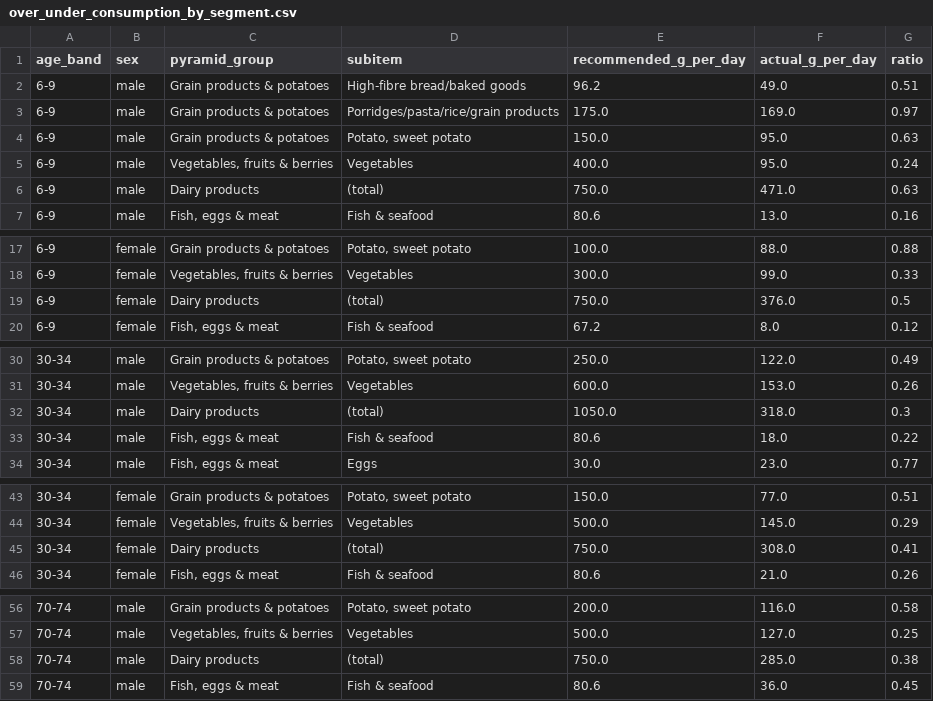
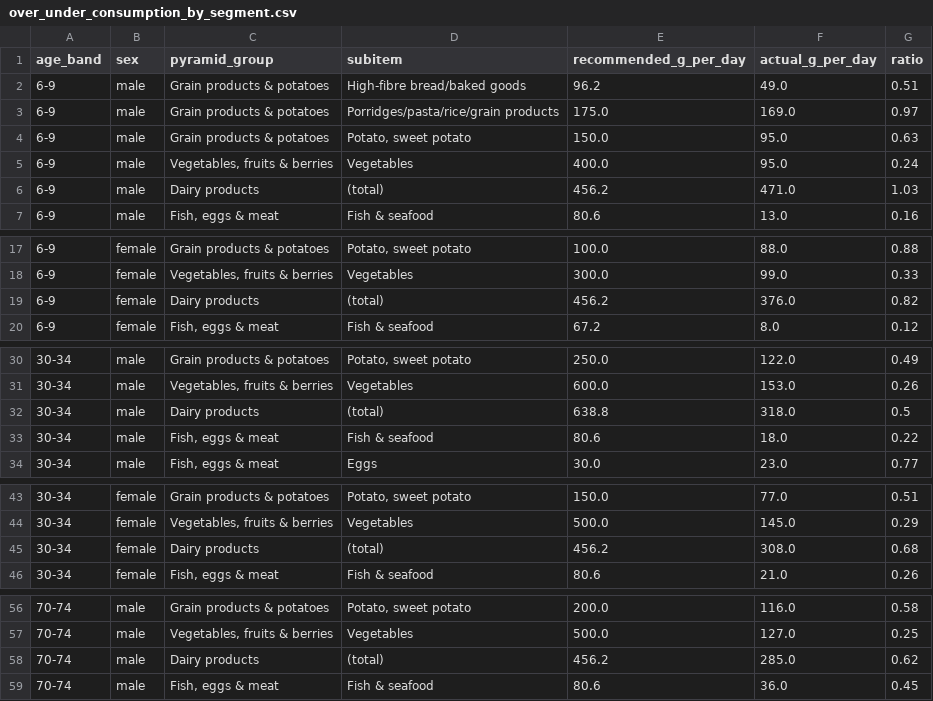
Before and after one commit to RRisto/toidujulgeolek, a CSV file: data/processed/over_under_consumption_by_segment.csv, drawn as a sheet; only a part is shown, gaps mark what is left out; the diff covers the shown part only.

Commit message:
Add Estonian dashboard translation; fix dairy consumption-display bug
- New output/dashboard_et.html (full Estonian translation) plus its
  source files: src/dashboard/template_et.html, app_et.js,
  methodology_body_et.html, and output/dashboard_data_et.json.
- Fix: over_under_consumption.csv and over_under_consumption_by_segment.csv
  still carried the pre-Section-4.2-correction dairy portion weight
  (300 g/portion instead of 182.5 g/portion), so the "actual vs.
  recommended consumption" chart showed a stale 805.7 g/day (750/1050
  g/day by segment) instead of the corrected 490.1 g/day. Regenerated
  both files from the same portion/gram sources used everywhere else,
  audited all other categories and segments for the same gap (none
  found), and documented the fix in docs/methodology.md Section 4.3.
- Rebuilt output/dashboard.html and output/dashboard_data.json from
  the corrected model outputs.

```diff
--- a/data/processed/over_under_consumption_by_segment.csv
+++ b/data/processed/over_under_consumption_by_segment.csv
@@ -5,3 +5,3 @@ age_band,sex,pyramid_group,subitem,recommended_g_per_day,actual_g_per_day,ratio
 6-9,male,"Vegetables, fruits & berries",Vegetables,400.0,95.0,0.24
-6-9,male,Dairy products,(total),750.0,471.0,0.63
+6-9,male,Dairy products,(total),456.2,471.0,1.03
 6-9,male,"Fish, eggs & meat",Fish & seafood,80.6,13.0,0.16
@@ -18,3 +18,3 @@ age_band,sex,pyramid_group,subitem,recommended_g_per_day,actual_g_per_day,ratio
 6-9,female,"Vegetables, fruits & berries",Vegetables,300.0,99.0,0.33
-6-9,female,Dairy products,(total),750.0,376.0,0.5
+6-9,female,Dairy products,(total),456.2,376.0,0.82
 6-9,female,"Fish, eggs & meat",Fish & seafood,67.2,8.0,0.12
@@ -31,3 +31,3 @@ age_band,sex,pyramid_group,subitem,recommended_g_per_day,actual_g_per_day,ratio
 30-34,male,"Vegetables, fruits & berries",Vegetables,600.0,153.0,0.26
-30-34,male,Dairy products,(total),1050.0,318.0,0.3
+30-34,male,Dairy products,(total),638.8,318.0,0.5
 30-34,male,"Fish, eggs & meat",Fish & seafood,80.6,18.0,0.22
@@ -44,3 +44,3 @@ age_band,sex,pyramid_group,subitem,recommended_g_per_day,actual_g_per_day,ratio
 30-34,female,"Vegetables, fruits & berries",Vegetables,500.0,145.0,0.29
-30-34,female,Dairy products,(total),750.0,308.0,0.41
+30-34,female,Dairy products,(total),456.2,308.0,0.68
 30-34,female,"Fish, eggs & meat",Fish & seafood,80.6,21.0,0.26
@@ -57,3 +57,3 @@ age_band,sex,pyramid_group,subitem,recommended_g_per_day,actual_g_per_day,ratio
 70-74,male,"Vegetables, fruits & berries",Vegetables,500.0,127.0,0.25
-70-74,male,Dairy products,(total),750.0,285.0,0.38
+70-74,male,Dairy products,(total),456.2,285.0,0.62
 70-74,male,"Fish, eggs & meat",Fish & seafood,80.6,36.0,0.45
```
Also changed, not shown: 2 edited cells elsewhere in this file, data/processed/over_under_consumption.csv, 7 other files.
